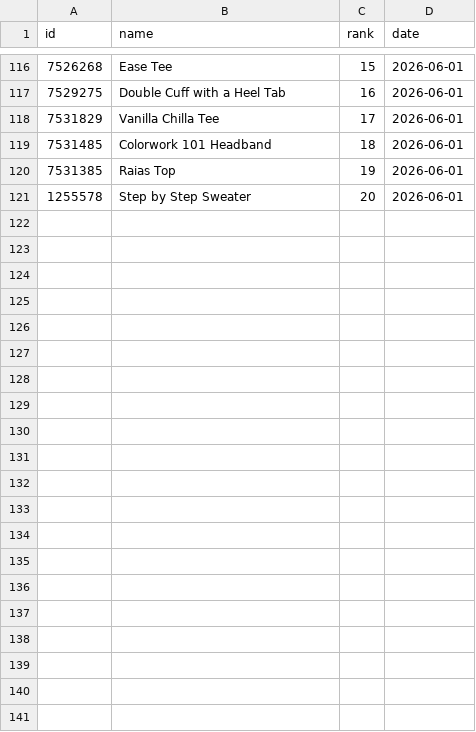
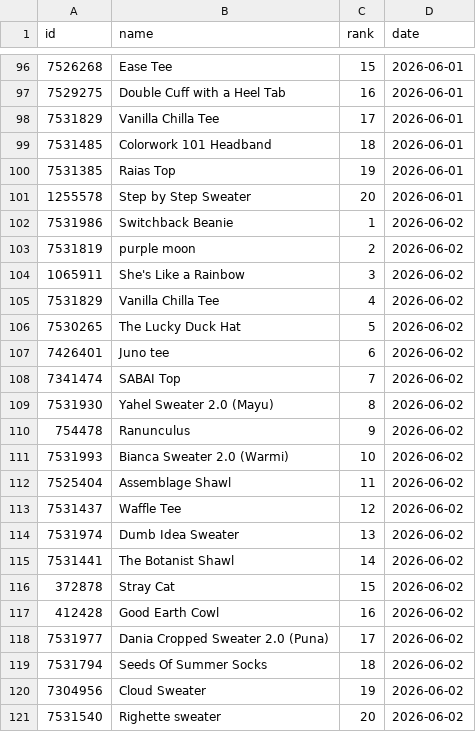
Before and after one commit to alexmcsw/ravelry-table, a CSV file: data/hot_yesterday.csv, drawn as a sheet; only a part is shown, gaps mark what is left out; the diff covers the shown part only.

```diff
--- a/data/hot_yesterday.csv
+++ b/data/hot_yesterday.csv
@@ -121 +101,21 @@
 1255578,"Step by Step Sweater",20,2026-06-01
+7531986,"Switchback Beanie",1,2026-06-02
+7531819,"purple moon",2,2026-06-02
+1065911,"She's Like a Rainbow",3,2026-06-02
+7531829,"Vanilla Chilla Tee",4,2026-06-02
+7530265,"The Lucky Duck Hat",5,2026-06-02
+7426401,"Juno tee",6,2026-06-02
+7341474,"SABAI Top",7,2026-06-02
+7531930,"Yahel Sweater 2.0 (Mayu)",8,2026-06-02
+754478,"Ranunculus",9,2026-06-02
+7531993,"Bianca Sweater 2.0 (Warmi)",10,2026-06-02
+7525404,"Assemblage Shawl",11,2026-06-02
+7531437,"Waffle Tee",12,2026-06-02
+7531974,"Dumb Idea Sweater",13,2026-06-02
+7531441,"The Botanist Shawl",14,2026-06-02
+372878,"Stray Cat",15,2026-06-02
+412428,"Good Earth Cowl",16,2026-06-02
+7531977,"Dania Cropped Sweater 2.0 (Puna)",17,2026-06-02
+7531794,"Seeds Of Summer Socks",18,2026-06-02
+7304956,"Cloud Sweater",19,2026-06-02
+7531540,"Righette sweater",20,2026-06-02
```
Also changed, not shown: 20 removed rows elsewhere in this file.
